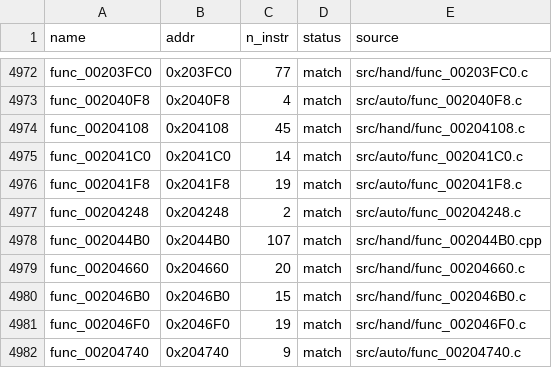
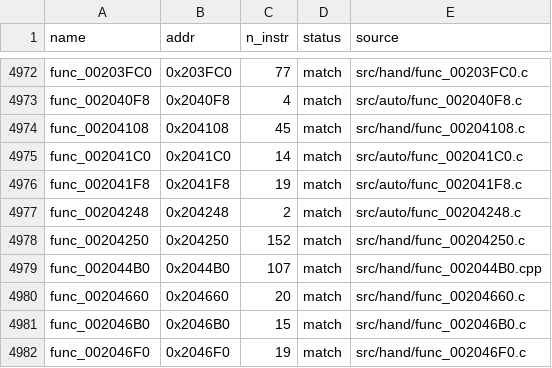
Before and after one commit to Komasia/sly2-decomp, a CSV file: config/matched.csv, drawn as a sheet; only a part is shown, gaps mark what is left out; the shorter side is filled out with more unchanged rows.

```diff
--- a/config/matched.csv
+++ b/config/matched.csv
@@ -4977,2 +4977,3 @@ func_002041F8,0x2041F8,19,match,src/auto/func_002041F8.c
 func_00204248,0x204248,2,match,src/auto/func_00204248.c
+func_00204250,0x204250,152,match,src/hand/func_00204250.c
 func_002044B0,0x2044B0,107,match,src/hand/func_002044B0.cpp
```
Also changed, not shown: config/progress_history.csv, 1 other file.
